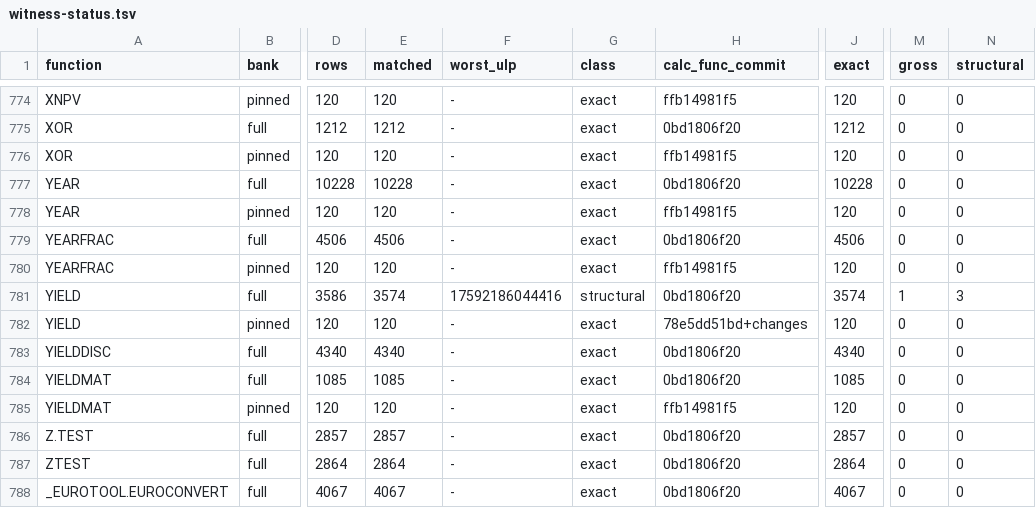
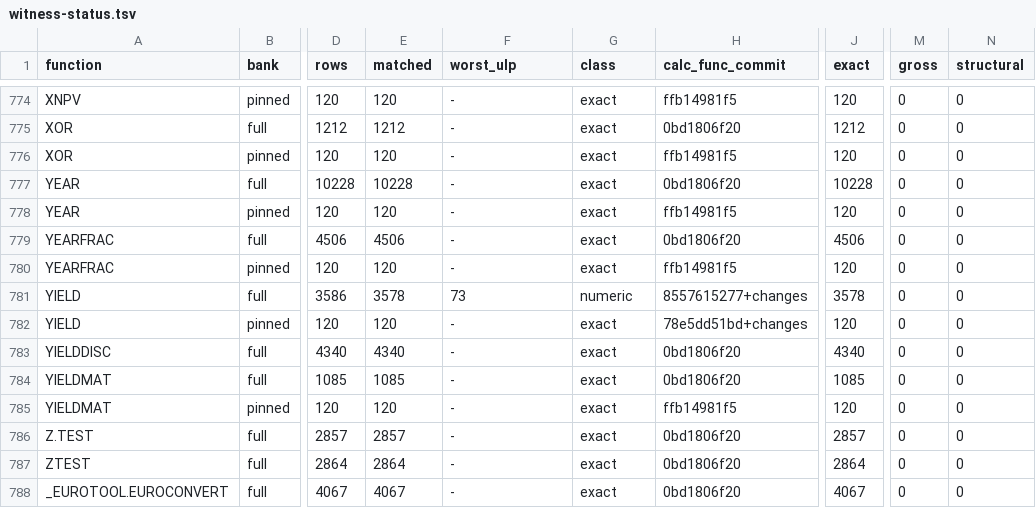
Before and after one commit to DnaCalc/DnaCalc, a TSV file: crates/calc-func/witness-status.tsv, drawn as a sheet; only a part is shown, gaps mark what is left out; the diff names each change by its address in the sheet, - before the commit and + after, or states it on an @@ line.

```diff
--- a/crates/calc-func/witness-status.tsv
+++ b/crates/calc-func/witness-status.tsv
-E781 (matched): 3574
+E781 (matched): 3578
-F781 (worst_ulp): 17592186044416
+F781 (worst_ulp): 73
-G781 (class): structural
+G781 (class): numeric
-H781 (calc_func_commit): 0bd1806f20
+H781 (calc_func_commit): 8557615277+changes
-J781 (exact): 3574
+J781 (exact): 3578
-M781 (gross): 1
+M781 (gross): 0
-N781 (structural): 3
+N781 (structural): 0
```
Also changed, not shown: 3 other files.
